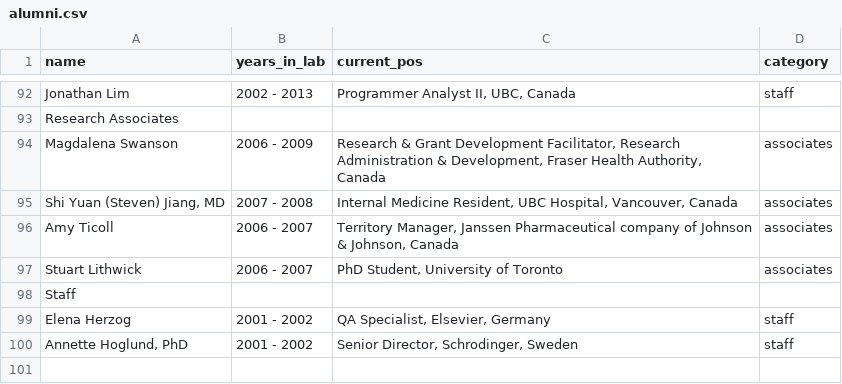
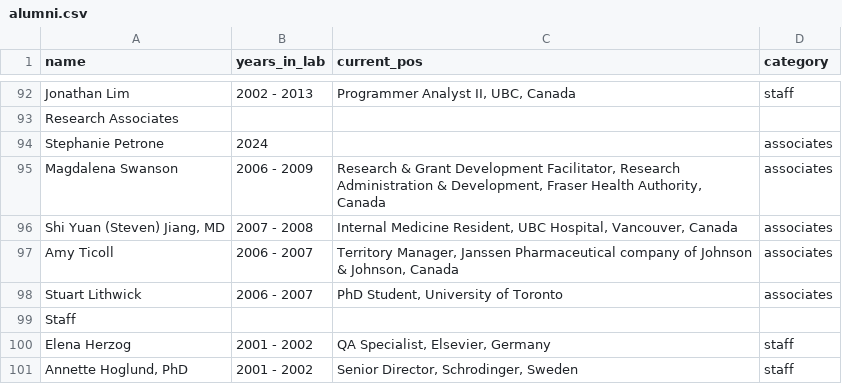
Before and after one commit to wassermanlab/wassermanlab.github.io, a CSV file: _data/alumni.csv, drawn as a sheet; only a part is shown, gaps mark what is left out.

```diff
--- a/_data/alumni.csv
+++ b/_data/alumni.csv
@@ -113,2 +113,3 @@ Jonathan Lim,2002 - 2013,"Programmer Analyst II, UBC, Canada",staff
 Research Associates,,,
+Stephanie Petrone,2024,,associates
 Magdalena Swanson,2006 - 2009,"Research & Grant Development Facilitator, Research Administration & Development, Fraser Health Authority, Canada",associates
```
Also changed, not shown: 1 other file.
